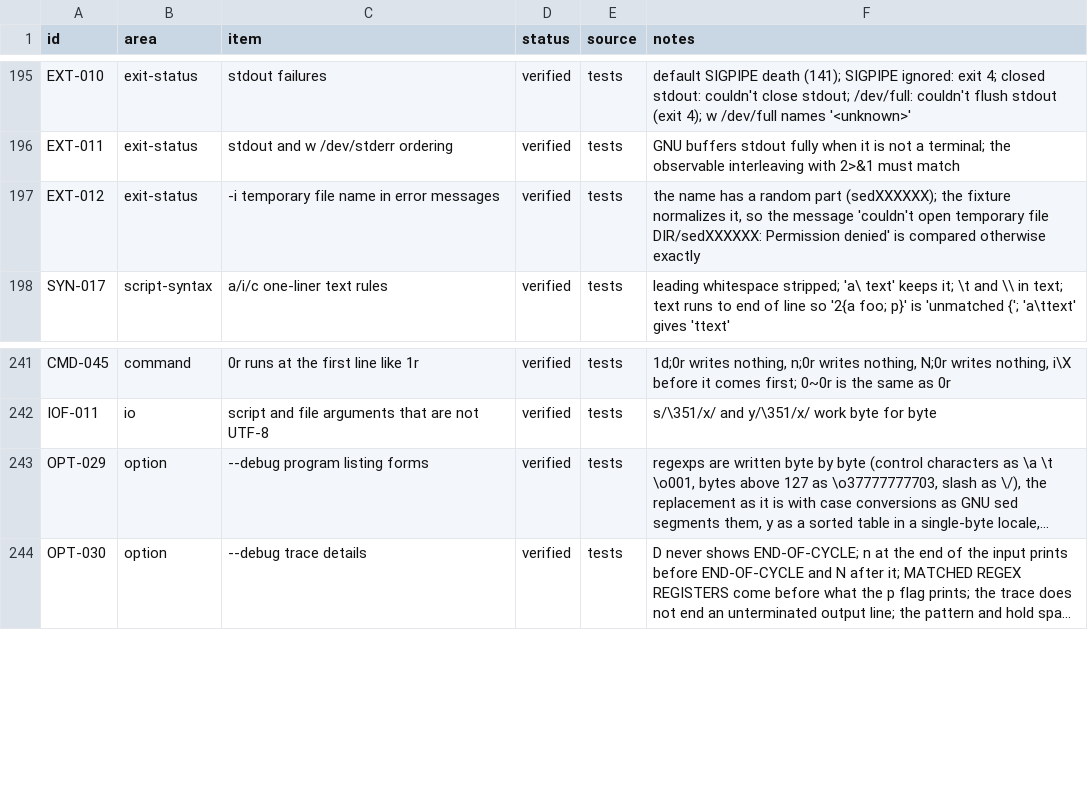
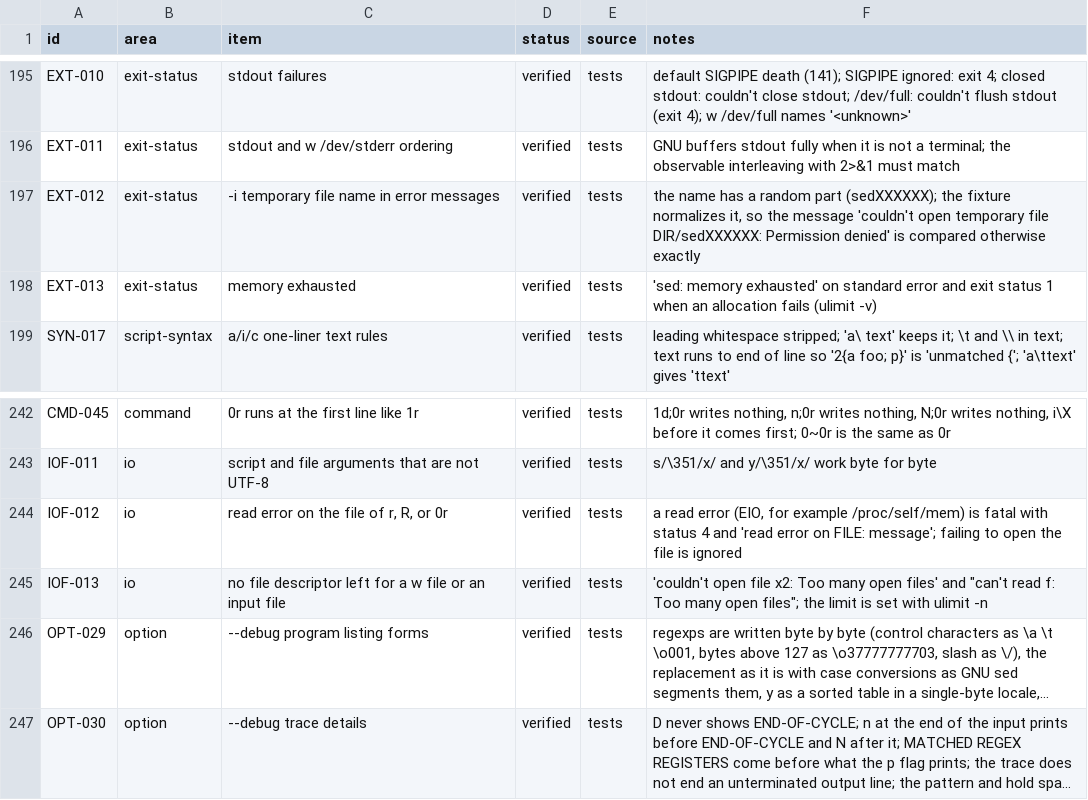
Before and after one commit to small-gear-lab/ripgsed, a TSV file: compat/sed.tsv, drawn as a sheet; only a part is shown, gaps mark what is left out; long unchanged cells end in …; the diff names each change by its address in the sheet, - before the commit and + after, or states it on an @@ line.

Commit message:
Report a failed read of an r file and memory exhaustion as GNU sed does, and keep slow or garbled reference runs from stalling the tests

```diff
--- a/compat/sed.tsv
+++ b/compat/sed.tsv
+row 198: EXT-013 | exit-status | memory exhausted | verified | tests | 'sed: memory exhausted' on standard error and exit status 1 when an allocation fails (ulimit -v)
+row 244: IOF-012 | io | read error on the file of r, R, or 0r | verified | tests | a read error (EIO, for example /proc/self/mem) is fatal with status 4 and 'read error on FILE: message'; failing to open the file is ignored
+row 245: IOF-013 | io | no file descriptor left for a w file or an input file | verified | tests | 'couldn't open file x2: Too many open files' and "can't read f: Too many open files"; the limit is set with ulimit -n
```
Also changed, not shown: 19 other files.
